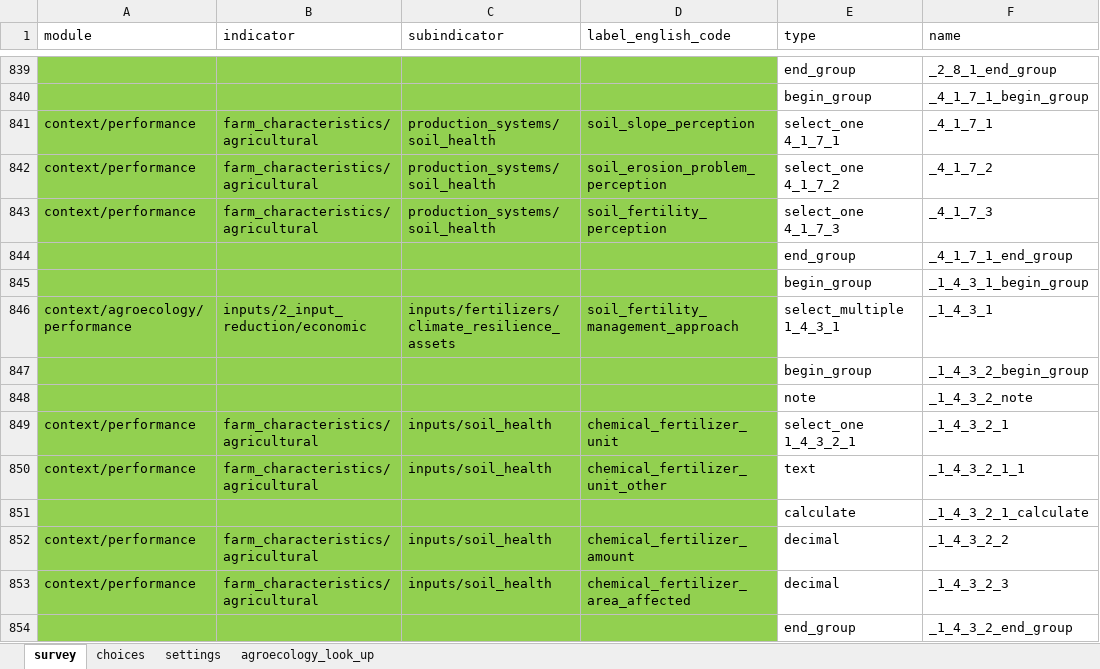
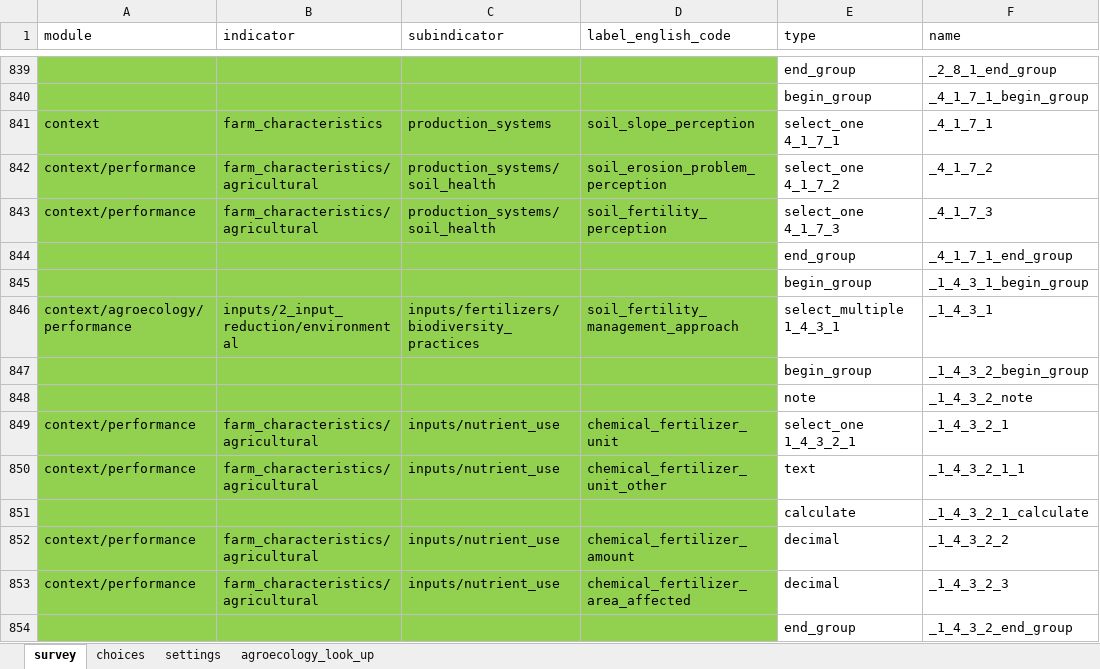
Before and after one commit to andreacsanchezb10/HOLPA, an Excel workbook: HOLPA_global_household_survey_20231204_mapped_to_indicators.xlsx, sheet survey, drawn as a sheet; only a part is shown, gaps mark what is left out; values as stored, in another font and other column widths than the file's, no borders; the diff covers the shown part only; the diff names each change by its address in the sheet, - before the commit and + after, or states it on an @@ line.

Commit message:
A few corrections made to context and performance mapping

```diff
--- a/HOLPA_global_household_survey_20231204_mapped_to_indicators.xlsx (sheet survey)
+++ b/HOLPA_global_household_survey_20231204_mapped_to_indicators.xlsx (sheet survey)
-A841 (module): context/performance
+A841 (module): context
-B841 (indicator): farm_characteristics/agricultural
+B841 (indicator): farm_characteristics
-C841 (subindicator): production_systems/soil_health
+C841 (subindicator): production_systems
-B846 (indicator): inputs/2_input_reduction/economic
+B846 (indicator): inputs/2_input_reduction/environmental
-C846 (subindicator): inputs/fertilizers/climate_resilience_assets
+C846 (subindicator): inputs/fertilizers/biodiversity_practices
-C849:C850 (subindicator): inputs/soil_health
+C849:C850 (subindicator): inputs/nutrient_use
-C852:C853 (subindicator): inputs/soil_health
+C852:C853 (subindicator): inputs/nutrient_use
```
Also changed, not shown: 37 edited cells elsewhere in this sheet, sheet choices.
